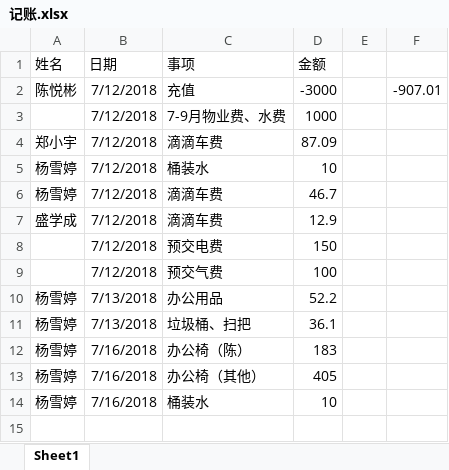
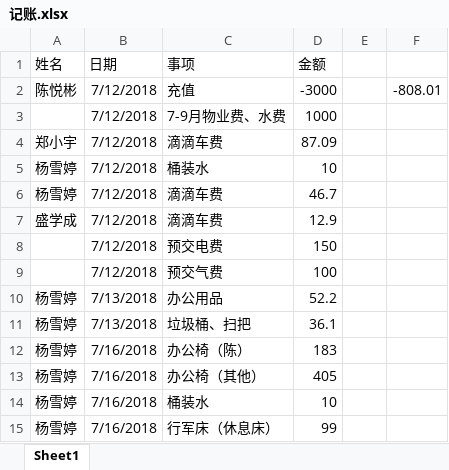
Before and after one commit to eson-sheng/mynote_res, an Excel workbook: yxt/记账.xlsx, sheet Sheet1, drawn as a sheet; values as stored, in another font and other column widths than the file's, no borders; the diff names each change by its address in the sheet, - before the commit and + after, or states it on an @@ line.

Commit message:
账单

```diff
--- a/yxt/记账.xlsx (sheet Sheet1)
+++ b/yxt/记账.xlsx (sheet Sheet1)
-F2: -907.01
+F2: -808.01
+row 15: 杨雪婷 | 7/16/2018 | 行军床（休息床） | 99
```
